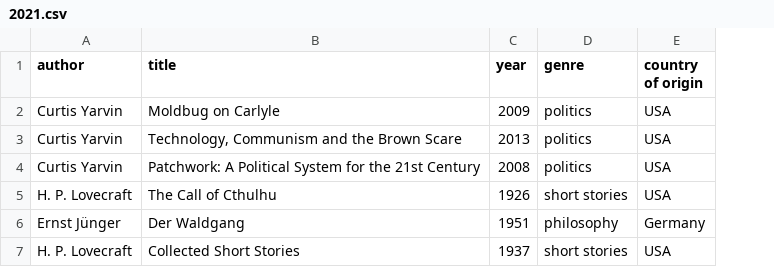
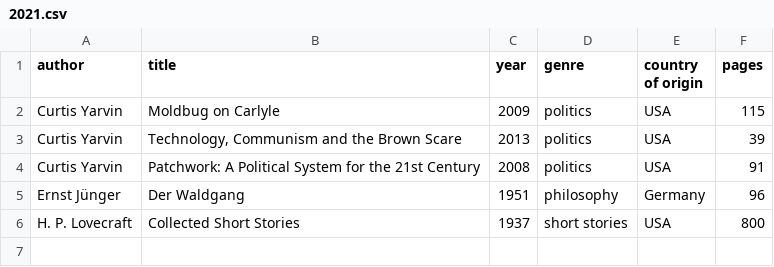
Before and after one commit to kmein/book-stats, a CSV file: data/2021.csv, drawn as a sheet; removed rows and columns are numbered as before the commit, all else as after; the diff names each change by its address in the sheet, - before the commit and + after, or states it on an @@ line.

```diff
--- a/data/2021.csv
+++ b/data/2021.csv
+column F (pages), rows 2-6: 115 | 39 | 91 | 96 | 800
-row 5: H. P. Lovecraft | The Call of Cthulhu | 1926 | short stories | USA
```
Also changed, not shown: data/2019.csv, data/2020.csv.
